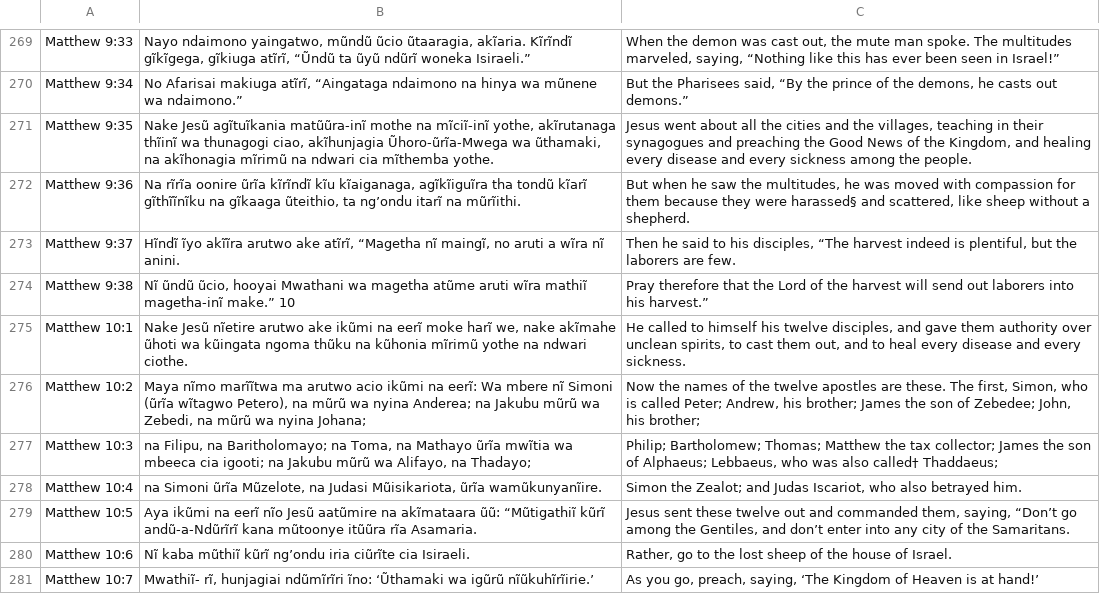
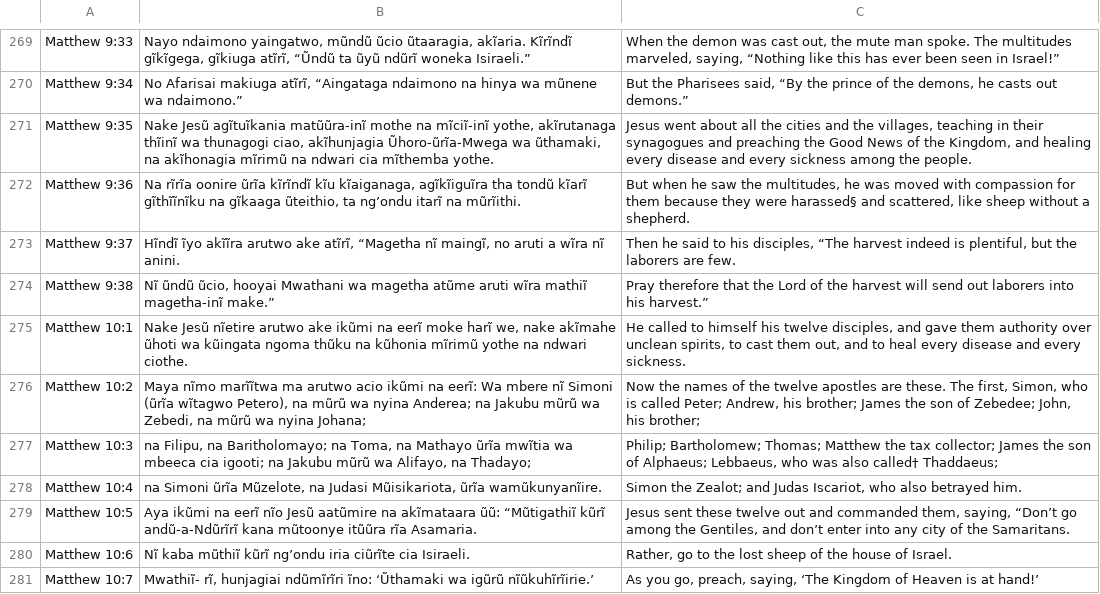
Before and after one commit to Garnet-Owl/taura-2.0, a CSV file: data/parallel/matthew_aligned.csv, drawn as a sheet; only a part is shown, gaps mark what is left out.

```diff
--- a/data/parallel/matthew_aligned.csv
+++ b/data/parallel/matthew_aligned.csv
@@ -273,3 +273,3 @@ Matthew 9:36,"Na rĩrĩa oonire ũrĩa kĩrĩndĩ kĩu kĩaiganaga, agĩkĩiguĩ
 Matthew 9:37,"Hĩndĩ ĩyo akĩĩra arutwo ake atĩrĩ, “Magetha nĩ maingĩ, no aruti a wĩra nĩ anini.","Then he said to his disciples, “The harvest indeed is plentiful, but the laborers are few."
-Matthew 9:38,"Nĩ ũndũ ũcio, hooyai Mwathani wa magetha atũme aruti wĩra mathiĩ magetha-inĩ make.” 10",Pray therefore that the Lord of the harvest will send out laborers into his harvest.”
+Matthew 9:38,"Nĩ ũndũ ũcio, hooyai Mwathani wa magetha atũme aruti wĩra mathiĩ magetha-inĩ make.”",Pray therefore that the Lord of the harvest will send out laborers into his harvest.”
 Matthew 10:1,"Nake Jesũ nĩetire arutwo ake ikũmi na eerĩ moke harĩ we, nake akĩmahe ũhoti wa kũingata ngoma thũku na kũhonia mĩrimũ yothe na ndwari ciothe.","He called to himself his twelve disciples, and gave them authority over unclean spirits, to cast them out, and to heal every disease and every sickness."
```
Also changed, not shown: data/parallel/acts_aligned.csv, data/parallel/corinthians2_aligned.csv, 14 other files.
